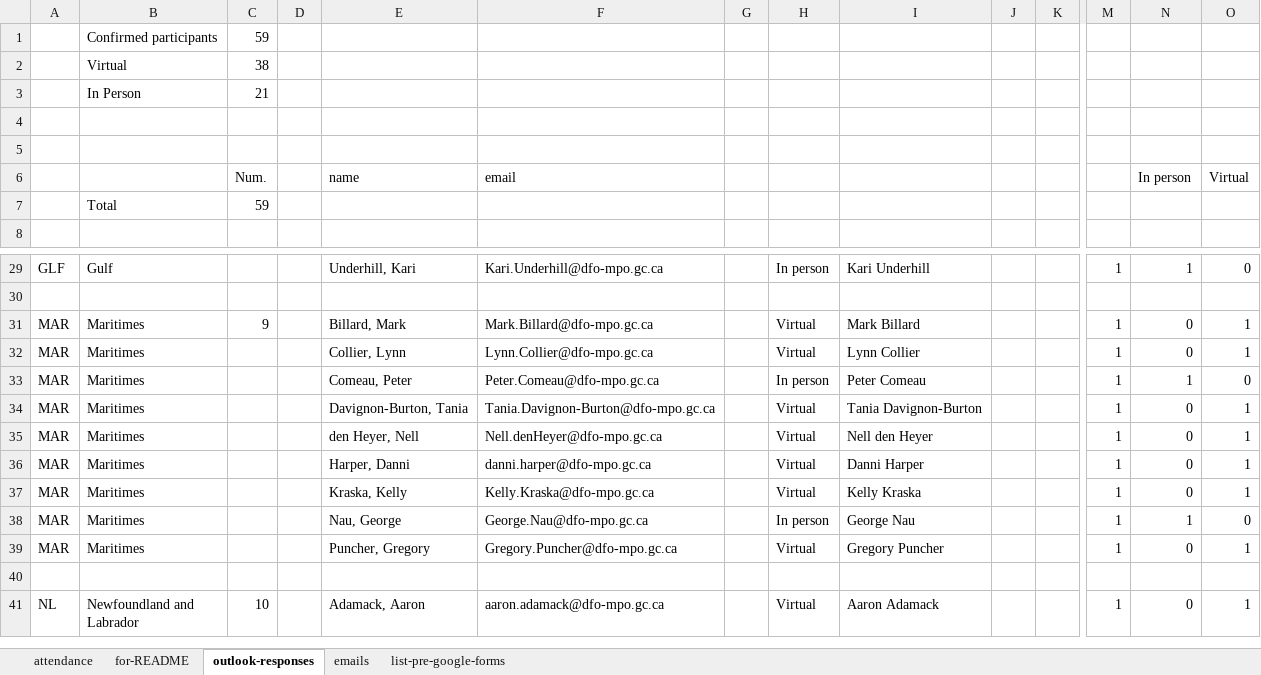
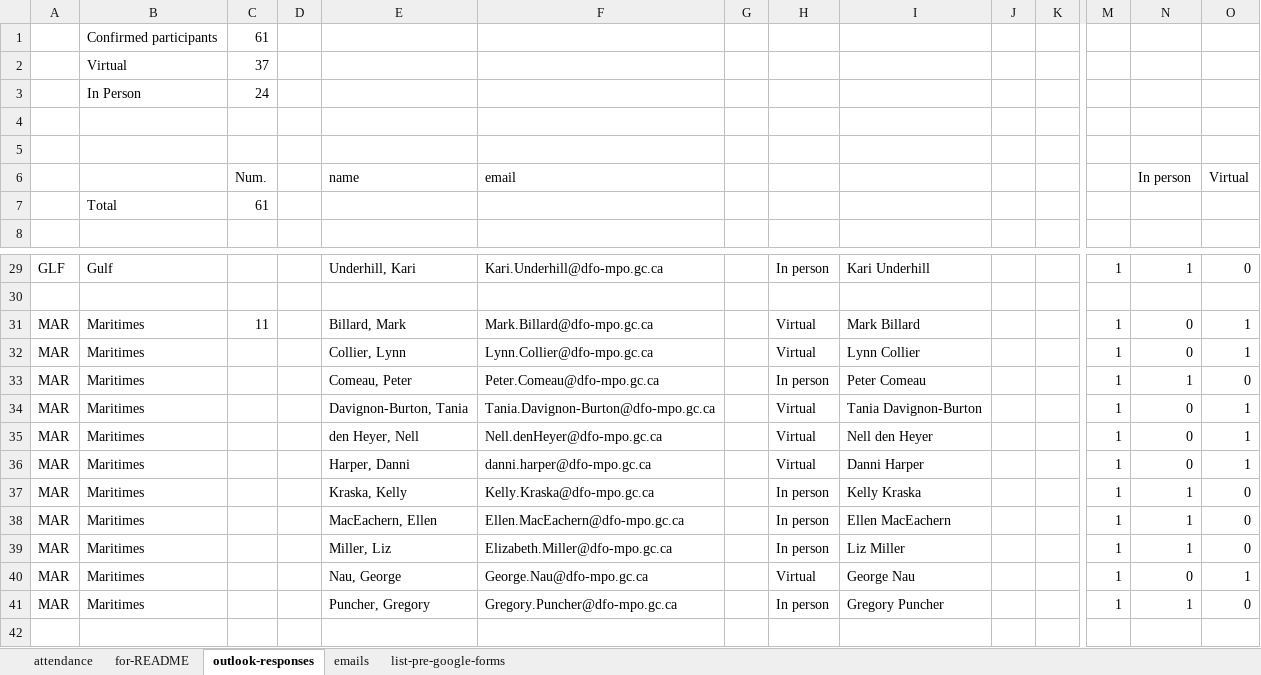
Before and after one commit to TESA-workshops/ageing-best-practices-2023, an Excel workbook: planning/workshop-participants.xlsx, sheet outlook-responses, drawn as a sheet; only a part is shown, gaps mark what is left out; the shorter side is filled out with more unchanged rows; values as stored, in another font and other column widths than the file's, no borders; addresses are those after the commit; rows hold the shown columns only; the diff names each change by its address in the sheet, - before the commit and + after, or states it on an @@ line.

```diff
--- a/planning/workshop-participants.xlsx (sheet outlook-responses)
+++ b/planning/workshop-participants.xlsx (sheet outlook-responses)
-C1: 59
+C1: 61
-C2: 38
+C2: 37
-C3: 21
+C3: 24
-C7: 59
+C7: 61
-C31: 9
+C31: 11
-H37: Virtual
+H37: In person
-N37: 0
+N37: 1
-O37: 1
+O37: 0
-E38: Nau, George
+E38: MacEachern, Ellen
-F38: George.Nau@dfo-mpo.gc.ca
+F38: Ellen.MacEachern@dfo-mpo.gc.ca
-I38: George Nau
+I38: Ellen MacEachern
+row 39: MAR | Maritimes |  |  | Miller, Liz | Elizabeth.Miller@dfo-mpo.gc.ca |  | In person | Liz Miller |  |  | 1 | 1 | 0
-E40: Puncher, Gregory
+E40: Nau, George
-F40: Gregory.Puncher@dfo-mpo.gc.ca
+F40: George.Nau@dfo-mpo.gc.ca
-I40: Gregory Puncher
+I40: George Nau
+row 41: MAR | Maritimes |  |  | Puncher, Gregory | Gregory.Puncher@dfo-mpo.gc.ca |  | In person | Gregory Puncher |  |  | 1 | 1 | 0
```
Also changed, not shown: sheet for-README, sheet attendance, formulas that keep their value, 1 other file.
